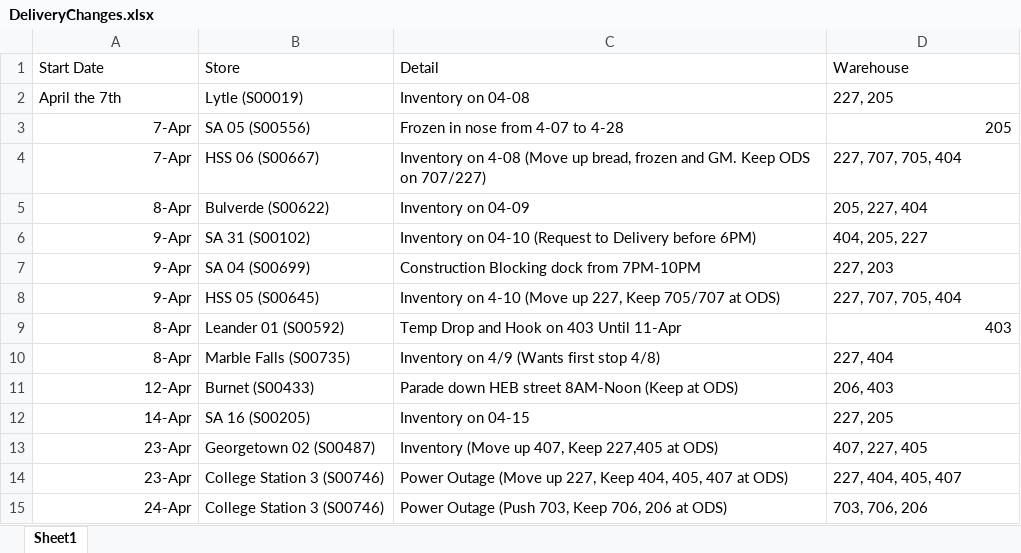
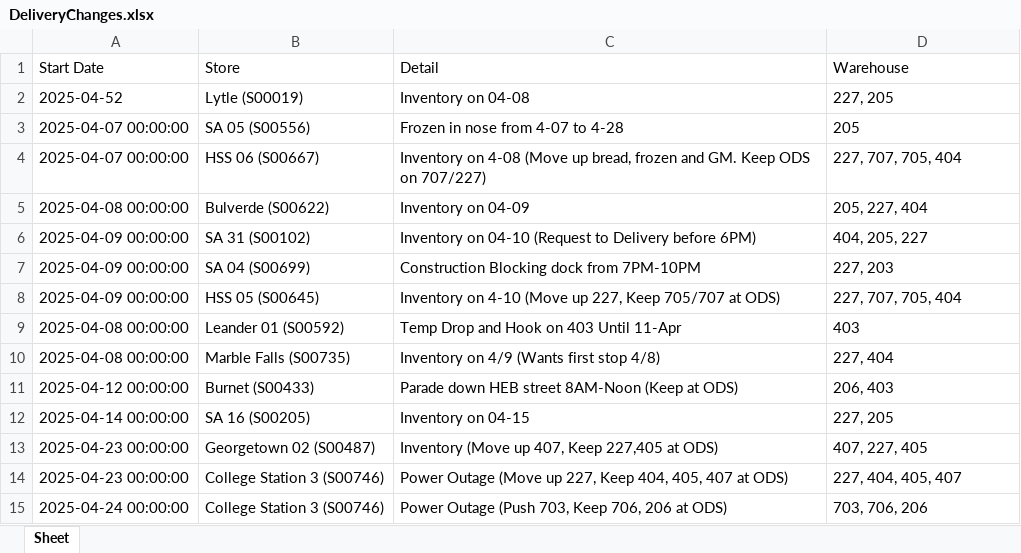
Before and after one commit to jessebailey1985/Workresources, an Excel workbook: DeliveryChanges.xlsx, sheet Sheet, drawn as a sheet; values as stored, in another font and other column widths than the file's, no borders; the diff names each change by its address in the sheet, - before the commit and + after, or states it on an @@ line.

Commit message:
Updated Delivery Changes via GUI

```diff
--- a/DeliveryChanges.xlsx (sheet Sheet)
+++ b/DeliveryChanges.xlsx (sheet Sheet)
-sheet tab: Sheet1
+sheet tab: Sheet
-A2 (Start Date): April the 7th
+A2 (Start Date): 2025-04-52
-A3:A4 (Start Date): 7-Apr
+A3:A4 (Start Date): 2025-04-07 00:00:00
-D3 alignment: right
+D3 alignment: left
-A5 (Start Date): 8-Apr
+A5 (Start Date): 2025-04-08 00:00:00
-A6:A8 (Start Date): 9-Apr
+A6:A8 (Start Date): 2025-04-09 00:00:00
-A9:A10 (Start Date): 8-Apr
+A9:A10 (Start Date): 2025-04-08 00:00:00
-D9 alignment: right
+D9 alignment: left
-A11 (Start Date): 12-Apr
+A11 (Start Date): 2025-04-12 00:00:00
-A12 (Start Date): 14-Apr
+A12 (Start Date): 2025-04-14 00:00:00
-A13:A14 (Start Date): 23-Apr
+A13:A14 (Start Date): 2025-04-23 00:00:00
-A15 (Start Date): 24-Apr
+A15 (Start Date): 2025-04-24 00:00:00
```
